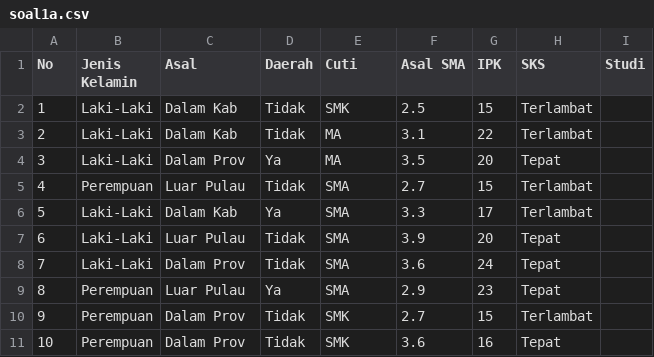
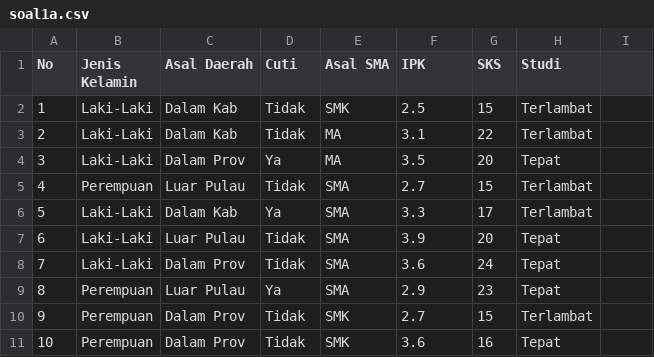
Before and after one commit to helmihy/datamining, a CSV file: soal1a.csv, drawn as a sheet.

Commit message:
Update soal1a.csv

```diff
--- a/soal1a.csv
+++ b/soal1a.csv
@@ -1,2 +1,2 @@
-No,Jenis Kelamin,Asal,Daerah,Cuti,Asal SMA,IPK,SKS,Studi
+No,Jenis Kelamin,Asal Daerah,Cuti,Asal SMA,IPK,SKS,Studi
 1,Laki-Laki,Dalam Kab,Tidak,SMK,2.5,15,Terlambat
```
